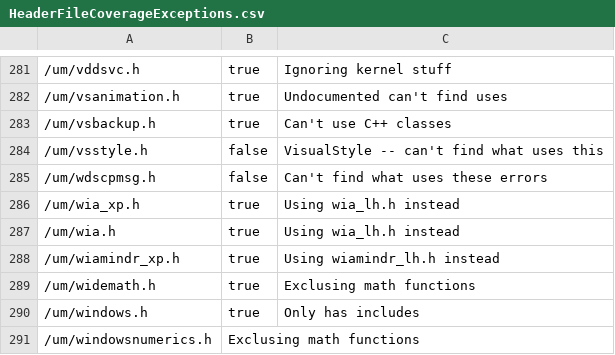
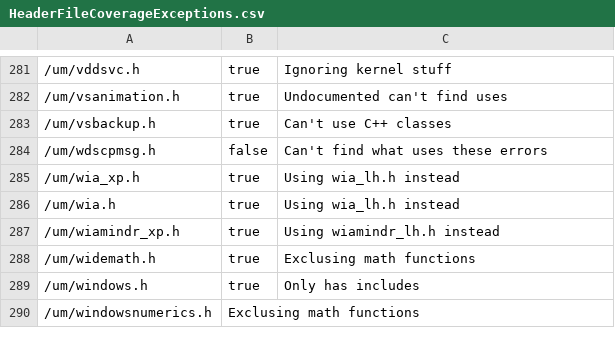
Before and after one commit to microsoft/win32metadata, a CSV file: scripts/HeaderFileCoverageExceptions.csv, drawn as a sheet; only a part is shown, gaps mark what is left out; the diff names each change by its address in the sheet, - before the commit and + after, or states it on an @@ line.

```diff
--- a/scripts/HeaderFileCoverageExceptions.csv
+++ b/scripts/HeaderFileCoverageExceptions.csv
-row 284: /um/vsstyle.h | false | VisualStyle -- can't find what uses this
```
Also changed, not shown: 3 other files.
